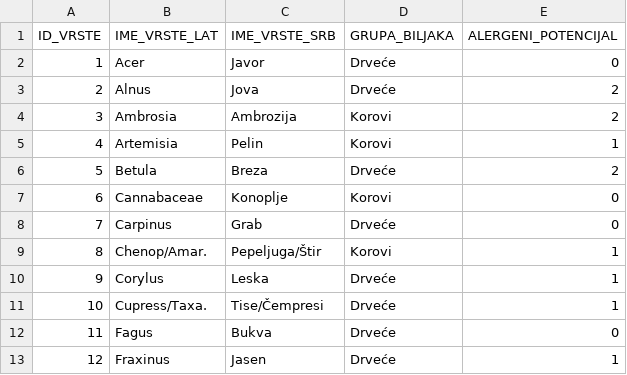
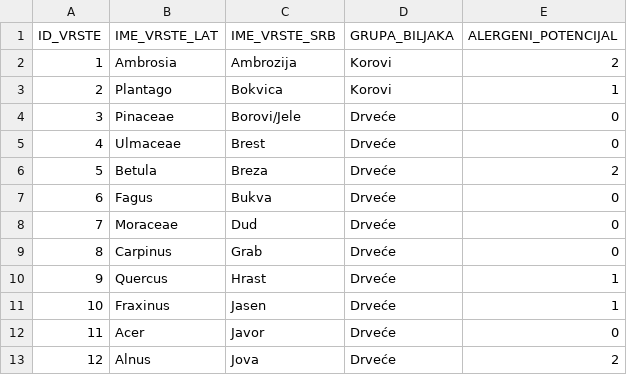
Before and after one commit to TheDeeKay/OpenDataPolen, a CSV file: app/src/main/res/raw/vrste_polena.csv, drawn as a sheet; only a part is shown; the diff covers the shown part only.

Commit message:
Fix plant alphabetical ordering (hardcoded, should add a sort later)

```diff
--- a/app/src/main/res/raw/vrste_polena.csv
+++ b/app/src/main/res/raw/vrste_polena.csv
@@ -1,13 +1,13 @@
 ID_VRSTE,IME_VRSTE_LAT,IME_VRSTE_SRB,GRUPA_BILJAKA,ALERGENI_POTENCIJAL
-1,Acer,Javor,Drveće,0
-2,Alnus,Jova,Drveće,2
-3,Ambrosia,Ambrozija,Korovi,2
-4,Artemisia,Pelin,Korovi,1
+1,Ambrosia,Ambrozija,Korovi,2
+2,Plantago,Bokvica,Korovi,1
+3,Pinaceae,Borovi/Jele,Drveće,0
+4,Ulmaceae,Brest,Drveće,0
 5,Betula,Breza,Drveće,2
-6,Cannabaceae,Konoplje,Korovi,0
-7,Carpinus,Grab,Drveće,0
-8,Chenop/Amar.,Pepeljuga/Štir,Korovi,1
-9,Corylus,Leska,Drveće,1
-10,Cupress/Taxa.,Tise/Čempresi,Drveće,1
-11,Fagus,Bukva,Drveće,0
-12,Fraxinus,Jasen,Drveće,1
+6,Fagus,Bukva,Drveće,0
+7,Moraceae,Dud,Drveće,0
+8,Carpinus,Grab,Drveće,0
+9,Quercus,Hrast,Drveće,1
+10,Fraxinus,Jasen,Drveće,1
+11,Acer,Javor,Drveće,0
+12,Alnus,Jova,Drveće,2
```
Also changed, not shown: 43 edited cells elsewhere in this file, 3 other files.
